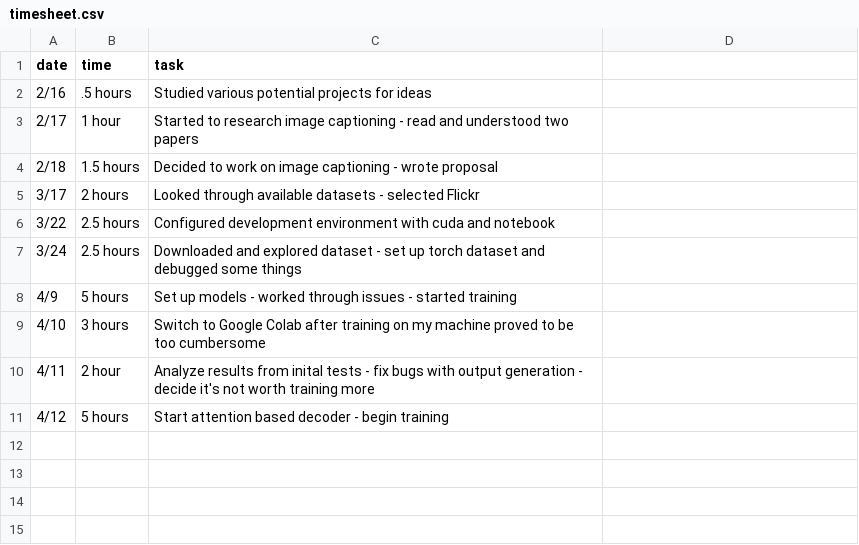
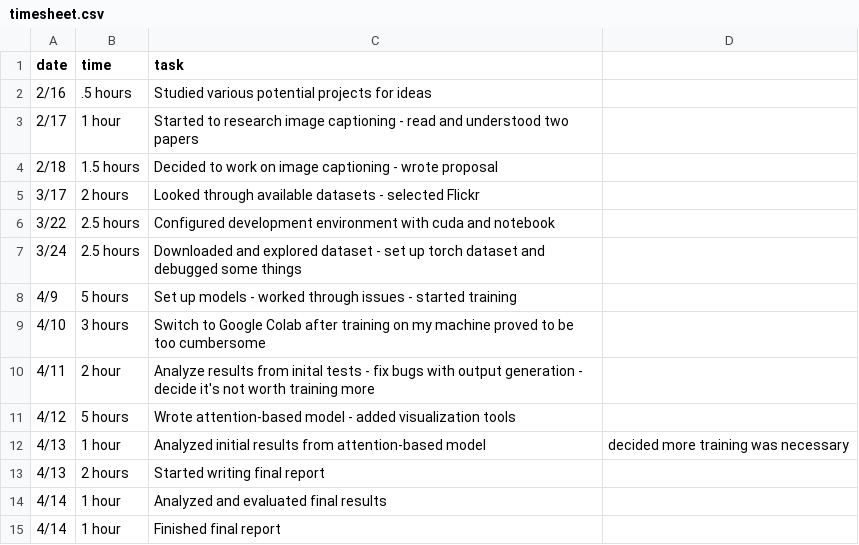
Before and after one commit to ben-mur64/image-captioning, a CSV file: timesheet.csv, drawn as a sheet.

Commit message:
Final model

```diff
--- a/timesheet.csv
+++ b/timesheet.csv
@@ -10,2 +10,6 @@ date,time,task
 4/11,2 hour,Analyze results from inital tests - fix bugs with output generation - decide it's not worth training more
-4/12,5 hours,Start attention based decoder - begin training
+4/12,5 hours,Wrote attention-based model - added visualization tools
+4/13,1 hour,Analyzed initial results from attention-based model, decided more training was necessary
+4/13,2 hours,Started writing final report
+4/14,1 hour,Analyzed and evaluated final results
+4/14,1 hour,Finished final report
```
Also changed, not shown: 1 other file.
